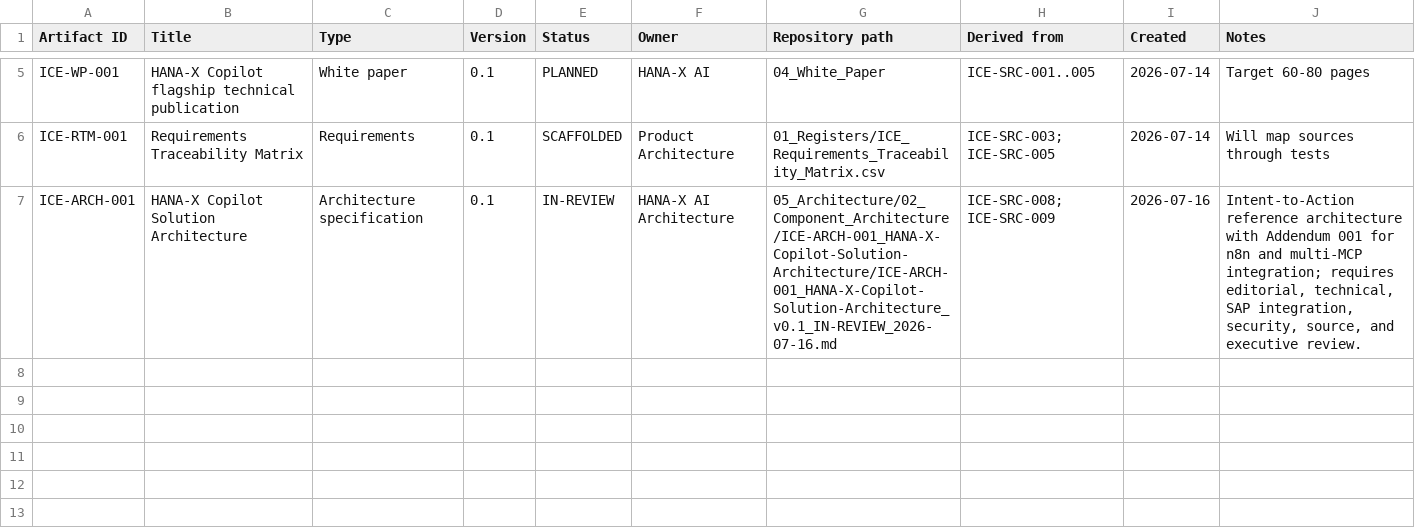
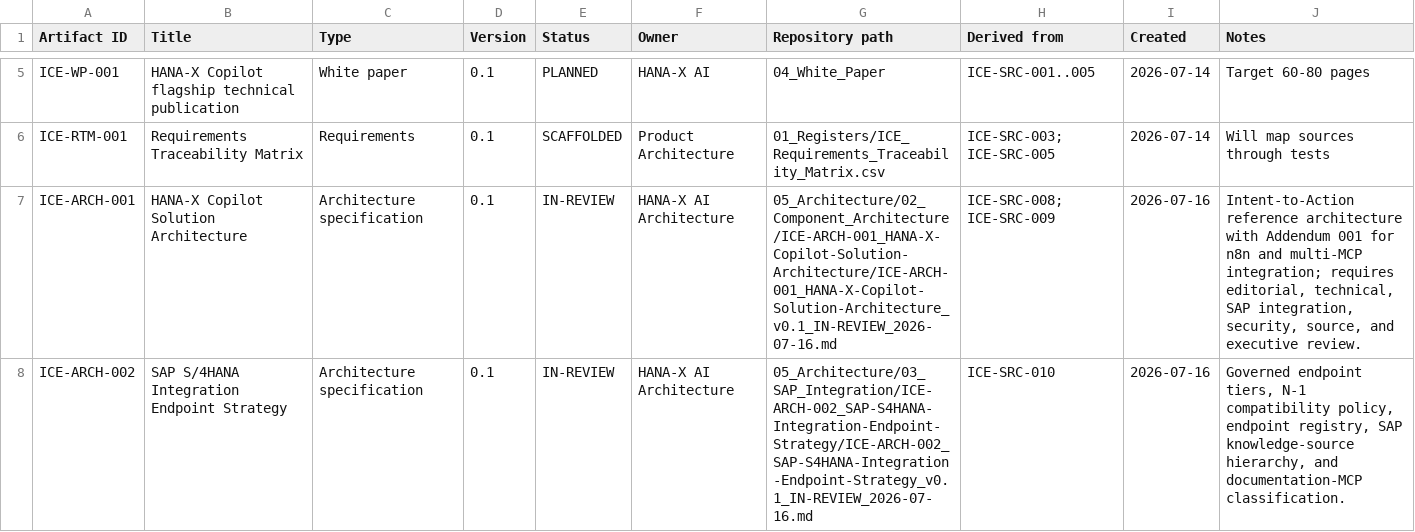
Before and after one commit to hanax-ai/Project-ICE-HANA-X-Copilot, a CSV file: 01_Registers/ICE_Artifact_Register.csv, drawn as a sheet; only a part is shown, gaps mark what is left out.

```diff
--- a/01_Registers/ICE_Artifact_Register.csv
+++ b/01_Registers/ICE_Artifact_Register.csv
@@ -7 +7,2 @@ ICE-RTM-001,Requirements Traceability Matrix,Requirements,0.1,SCAFFOLDED,Product
 ICE-ARCH-001,HANA-X Copilot Solution Architecture,Architecture specification,0.1,IN-REVIEW,HANA-X AI Architecture,05_Architecture/02_Component_Architecture/ICE-ARCH-001_HANA-X-Copilot-Solution-Architecture/ICE-ARCH-001_HANA-X-Copilot-Solution-Architecture_v0.1_IN-REVIEW_2026-07-16.md,ICE-SRC-008; ICE-SRC-009,2026-07-16,"Intent-to-Action reference architecture with Addendum 001 for n8n and multi-MCP integration; requires editorial, technical, SAP integration, security, source, and executive review."
+ICE-ARCH-002,SAP S/4HANA Integration Endpoint Strategy,Architecture specification,0.1,IN-REVIEW,HANA-X AI Architecture,05_Architecture/03_SAP_Integration/ICE-ARCH-002_SAP-S4HANA-Integration-Endpoint-Strategy/ICE-ARCH-002_SAP-S4HANA-Integration-Endpoint-Strategy_v0.1_IN-REVIEW_2026-07-16.md,ICE-SRC-010,2026-07-16,"Governed endpoint tiers, N-1 compatibility policy, endpoint registry, SAP knowledge-source hierarchy, and documentation-MCP classification."
```
Also changed, not shown: 01_Registers/ICE_Source_Register.csv, 10 other files.
